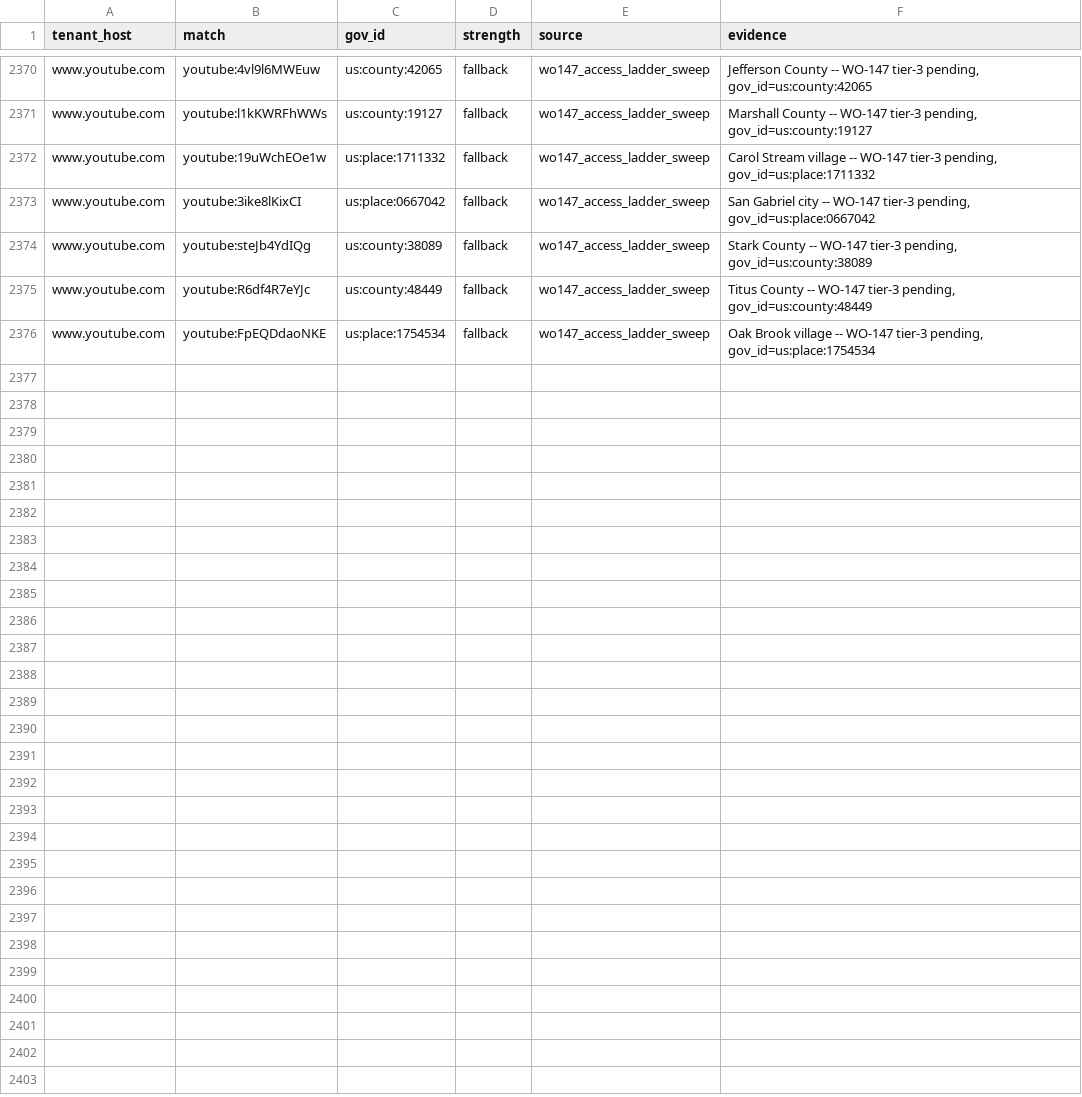
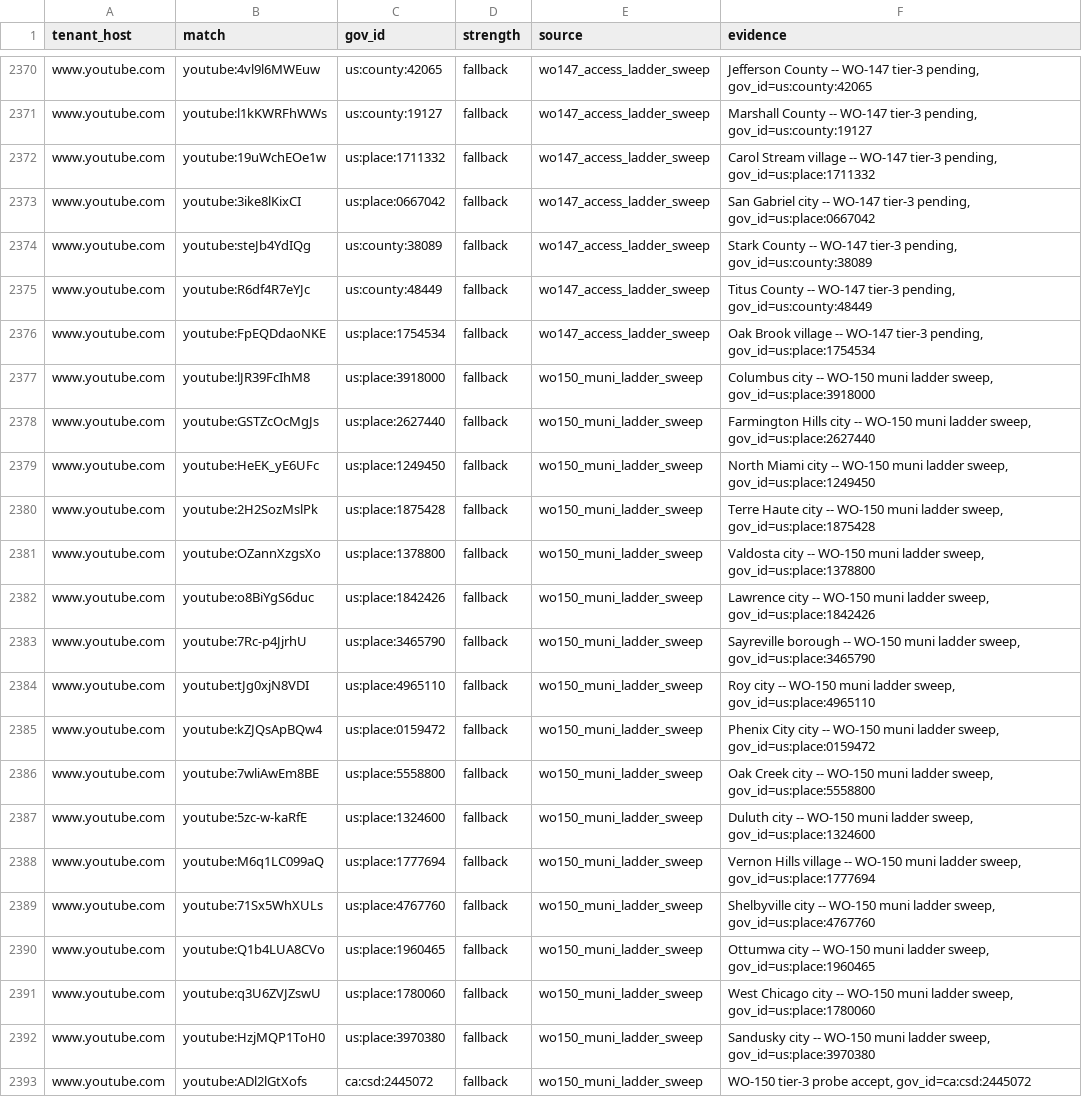
Before and after one commit to mroconnell/rtr-deeplink, a CSV file: app/utils/jurisdiction_data/tenant_overrides.csv, drawn as a sheet; only a part is shown, gaps mark what is left out.

```diff
--- a/app/utils/jurisdiction_data/tenant_overrides.csv
+++ b/app/utils/jurisdiction_data/tenant_overrides.csv
@@ -2376 +2376,18 @@ www.youtube.com,youtube:R6df4R7eYJc,us:county:48449,fallback,wo147_access_ladder
 www.youtube.com,youtube:FpEQDdaoNKE,us:place:1754534,fallback,wo147_access_ladder_sweep,"Oak Brook village -- WO-147 tier-3 pending, gov_id=us:place:1754534"
+www.youtube.com,youtube:lJR39FcIhM8,us:place:3918000,fallback,wo150_muni_ladder_sweep,"Columbus city -- WO-150 muni ladder sweep, gov_id=us:place:3918000"
+www.youtube.com,youtube:GSTZcOcMgJs,us:place:2627440,fallback,wo150_muni_ladder_sweep,"Farmington Hills city -- WO-150 muni ladder sweep, gov_id=us:place:2627440"
+www.youtube.com,youtube:HeEK_yE6UFc,us:place:1249450,fallback,wo150_muni_ladder_sweep,"North Miami city -- WO-150 muni ladder sweep, gov_id=us:place:1249450"
+www.youtube.com,youtube:2H2SozMslPk,us:place:1875428,fallback,wo150_muni_ladder_sweep,"Terre Haute city -- WO-150 muni ladder sweep, gov_id=us:place:1875428"
+www.youtube.com,youtube:OZannXzgsXo,us:place:1378800,fallback,wo150_muni_ladder_sweep,"Valdosta city -- WO-150 muni ladder sweep, gov_id=us:place:1378800"
+www.youtube.com,youtube:o8BiYgS6duc,us:place:1842426,fallback,wo150_muni_ladder_sweep,"Lawrence city -- WO-150 muni ladder sweep, gov_id=us:place:1842426"
+www.youtube.com,youtube:7Rc-p4JjrhU,us:place:3465790,fallback,wo150_muni_ladder_sweep,"Sayreville borough -- WO-150 muni ladder sweep, gov_id=us:place:3465790"
+www.youtube.com,youtube:tJg0xjN8VDI,us:place:4965110,fallback,wo150_muni_ladder_sweep,"Roy city -- WO-150 muni ladder sweep, gov_id=us:place:4965110"
+www.youtube.com,youtube:kZJQsApBQw4,us:place:0159472,fallback,wo150_muni_ladder_sweep,"Phenix City city -- WO-150 muni ladder sweep, gov_id=us:place:0159472"
+www.youtube.com,youtube:7wliAwEm8BE,us:place:5558800,fallback,wo150_muni_ladder_sweep,"Oak Creek city -- WO-150 muni ladder sweep, gov_id=us:place:5558800"
+www.youtube.com,youtube:5zc-w-kaRfE,us:place:1324600,fallback,wo150_muni_ladder_sweep,"Duluth city -- WO-150 muni ladder sweep, gov_id=us:place:1324600"
+www.youtube.com,youtube:M6q1LC099aQ,us:place:1777694,fallback,wo150_muni_ladder_sweep,"Vernon Hills village -- WO-150 muni ladder sweep, gov_id=us:place:1777694"
+www.youtube.com,youtube:71Sx5WhXULs,us:place:4767760,fallback,wo150_muni_ladder_sweep,"Shelbyville city -- WO-150 muni ladder sweep, gov_id=us:place:4767760"
+www.youtube.com,youtube:Q1b4LUA8CVo,us:place:1960465,fallback,wo150_muni_ladder_sweep,"Ottumwa city -- WO-150 muni ladder sweep, gov_id=us:place:1960465"
+www.youtube.com,youtube:q3U6ZVJZswU,us:place:1780060,fallback,wo150_muni_ladder_sweep,"West Chicago city -- WO-150 muni ladder sweep, gov_id=us:place:1780060"
+www.youtube.com,youtube:HzjMQP1ToH0,us:place:3970380,fallback,wo150_muni_ladder_sweep,"Sandusky city -- WO-150 muni ladder sweep, gov_id=us:place:3970380"
+www.youtube.com,youtube:ADl2lGtXofs,ca:csd:2445072,fallback,wo150_muni_ladder_sweep,"WO-150 tier-3 probe accept, gov_id=ca:csd:2445072"
```
Also changed, not shown: scripts/tier3_auto_transcription_queue_probe.csv, 5 other files.
